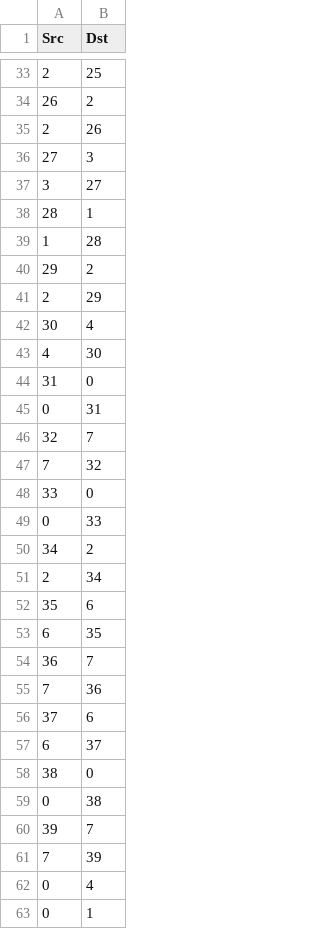
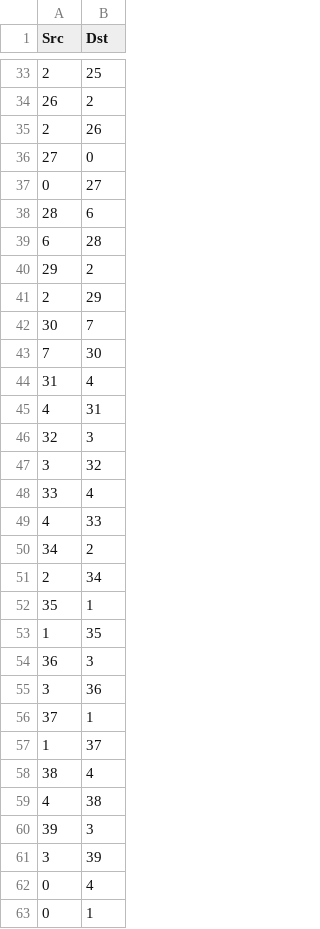
Before and after one commit to harshgrovr/Graphs-Approaches-for-Activity-Recognition-Independent-of-House-Layout, a CSV file: data/houseC/bidrectional_edges.csv, drawn as a sheet; only a part is shown, gaps mark what is left out; the diff covers the shown part only.

```diff
--- a/data/houseC/bidrectional_edges.csv
+++ b/data/houseC/bidrectional_edges.csv
@@ -35,28 +35,28 @@ Src,Dst
 2,26
-27,3
-3,27
-28,1
-1,28
+27,0
+0,27
+28,6
+6,28
 29,2
 2,29
-30,4
-4,30
-31,0
-0,31
-32,7
-7,32
-33,0
-0,33
+30,7
+7,30
+31,4
+4,31
+32,3
+3,32
+33,4
+4,33
 34,2
 2,34
-35,6
-6,35
-36,7
-7,36
-37,6
-6,37
-38,0
-0,38
-39,7
-7,39
+35,1
+1,35
+36,3
+3,36
+37,1
+1,37
+38,4
+4,38
+39,3
+3,39
 0,4
```
Also changed, not shown: 20 edited cells elsewhere in this file, data/houseB/bidrectional_edges.csv, data/houseB/nodes.csv, 14 other files.
